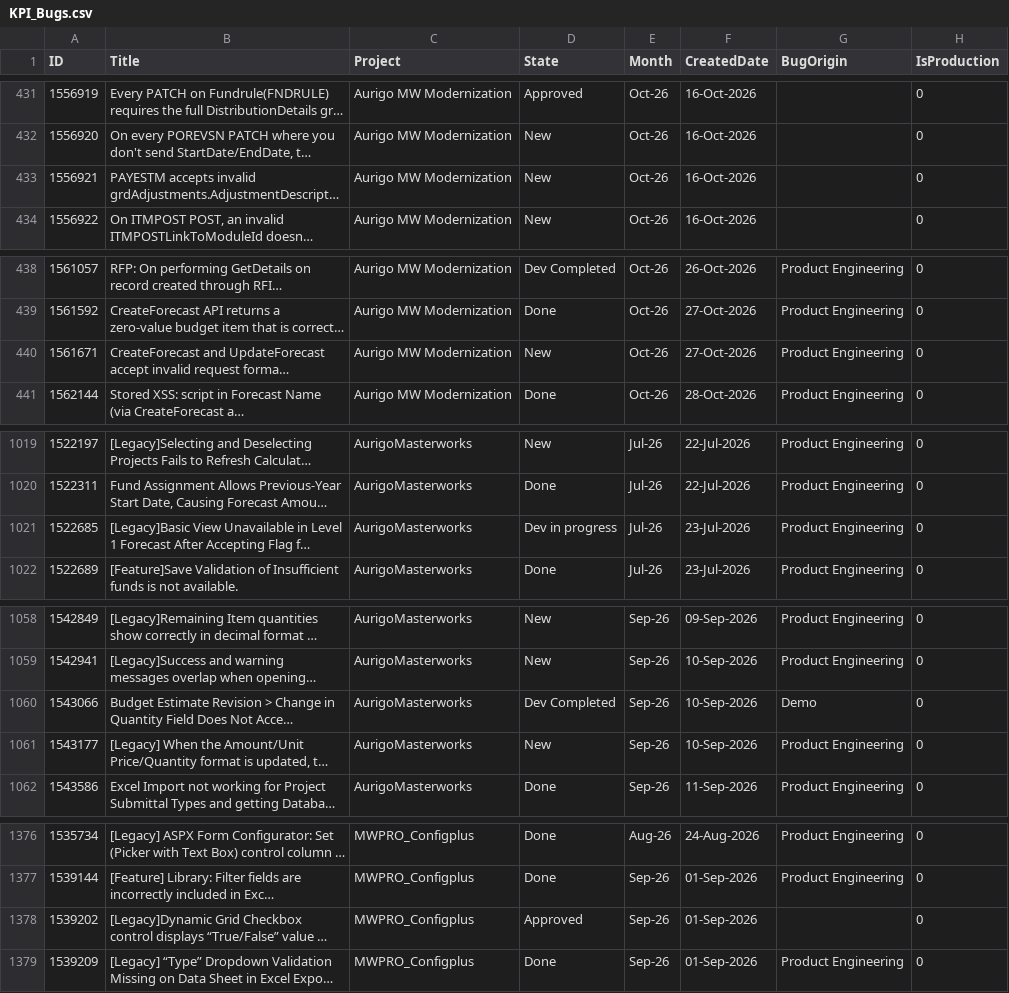
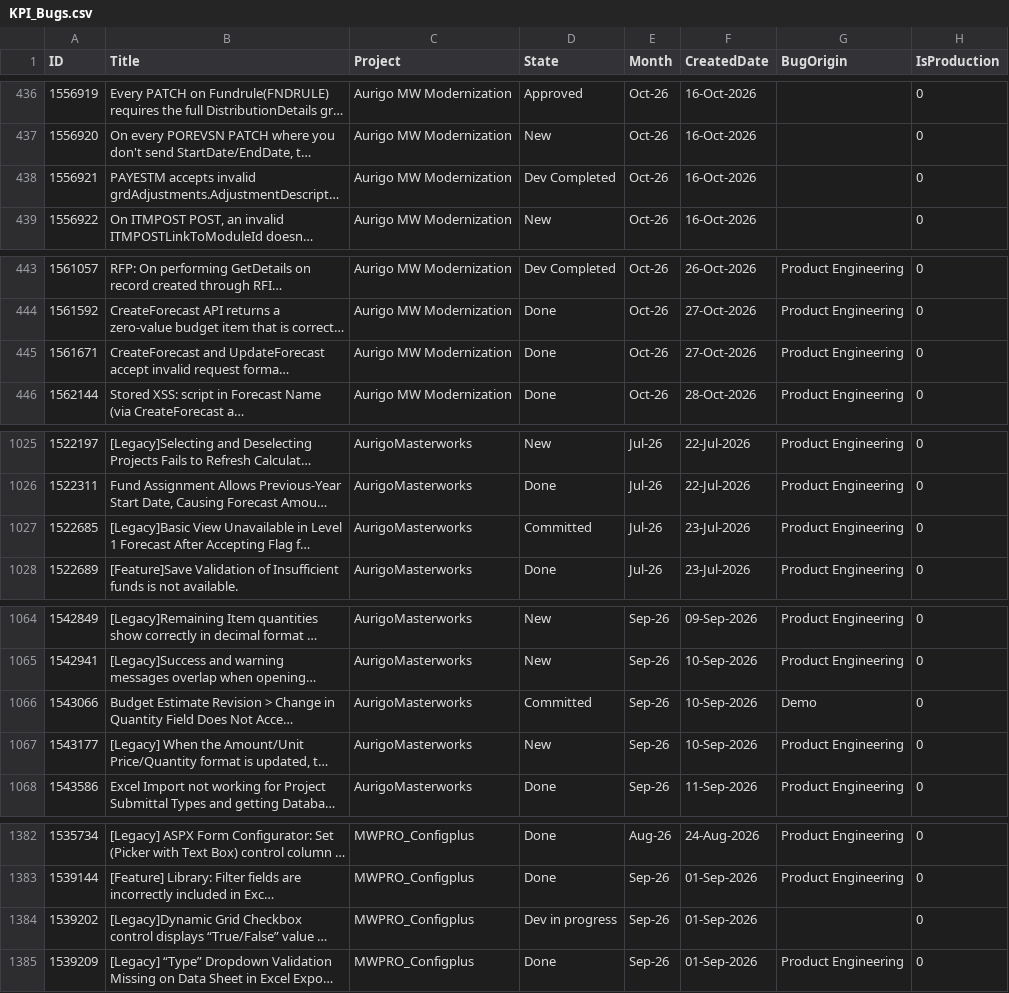
Before and after one commit to manishwali/Experiment, a CSV file: KPI_Bugs.csv, drawn as a sheet; only a part is shown, gaps mark what is left out; long unchanged cells end in …; addresses are those after the commit; the diff covers the shown part only; the diff names each change by its address in the sheet, - before the commit and + after, or states it on an @@ line.

```diff
--- a/KPI_Bugs.csv
+++ b/KPI_Bugs.csv
-D438 (State): New
+D438 (State): Dev Completed
-D445 (State): New
+D445 (State): Done
-D1027 (State): Dev in progress
+D1027 (State): Committed
-D1066 (State): Dev Completed
+D1066 (State): Committed
-D1384 (State): Approved
+D1384 (State): Dev in progress
```
Also changed, not shown: 6 added rows and 8 edited cells elsewhere in this file.
